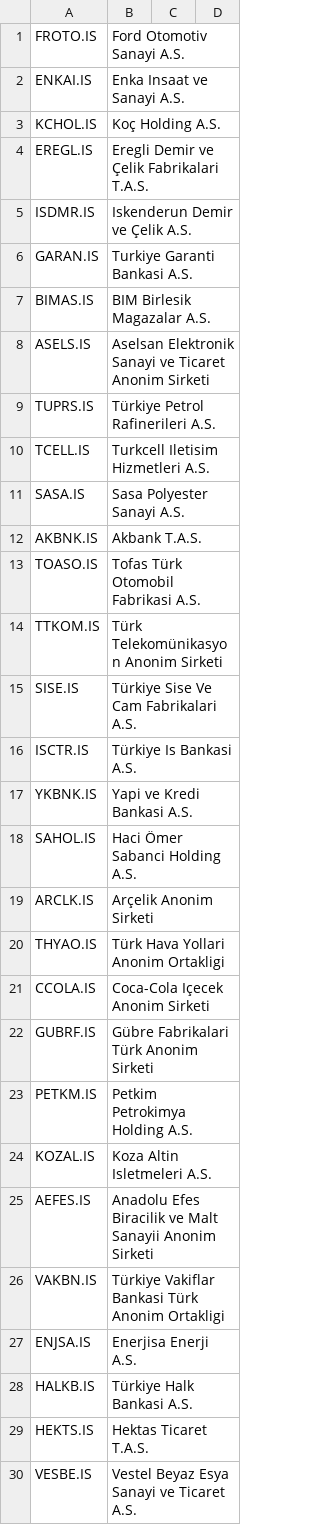
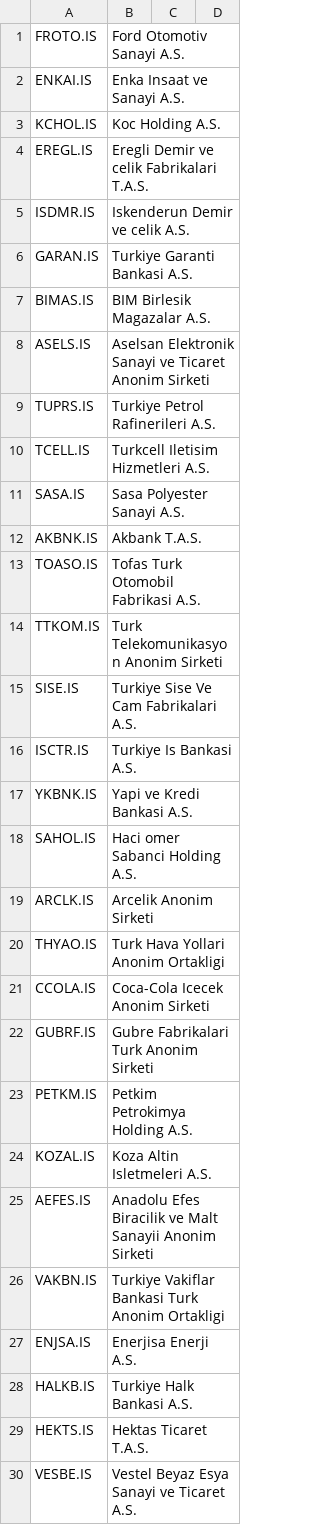
Before and after one commit to adanisman/MyTraderStockSignals, a CSV file: bist.csv, drawn as a sheet; only a part is shown; the diff covers the shown part only.

```diff
--- a/bist.csv
+++ b/bist.csv
@@ -2,5 +2,5 @@ FROTO.IS,Ford Otomotiv Sanayi A.S.
 ENKAI.IS,Enka Insaat ve Sanayi A.S.
-KCHOL.IS,Koç Holding A.S.
-EREGL.IS,Eregli Demir ve Çelik Fabrikalari T.A.S.
-ISDMR.IS,Iskenderun Demir ve Çelik A.S.
+KCHOL.IS,Koc Holding A.S.
+EREGL.IS,Eregli Demir ve celik Fabrikalari T.A.S.
+ISDMR.IS,Iskenderun Demir ve celik A.S.
 GARAN.IS,Turkiye Garanti Bankasi A.S.
@@ -8,3 +8,3 @@ BIMAS.IS,BIM Birlesik Magazalar A.S.
 ASELS.IS,Aselsan Elektronik Sanayi ve Ticaret Anonim Sirketi
-TUPRS.IS,Türkiye Petrol Rafinerileri A.S.
+TUPRS.IS,Turkiye Petrol Rafinerileri A.S.
 TCELL.IS,Turkcell Iletisim Hizmetleri A.S.
@@ -12,12 +12,12 @@ SASA.IS,Sasa Polyester Sanayi A.S.
 AKBNK.IS,Akbank T.A.S.
-TOASO.IS,Tofas Türk Otomobil Fabrikasi A.S.
-TTKOM.IS,Türk Telekomünikasyon Anonim Sirketi
-SISE.IS,Türkiye Sise Ve Cam Fabrikalari A.S.
-ISCTR.IS,Türkiye Is Bankasi A.S.
+TOASO.IS,Tofas Turk Otomobil Fabrikasi A.S.
+TTKOM.IS,Turk Telekomunikasyon Anonim Sirketi
+SISE.IS,Turkiye Sise Ve Cam Fabrikalari A.S.
+ISCTR.IS,Turkiye Is Bankasi A.S.
 YKBNK.IS,Yapi ve Kredi Bankasi A.S.
-SAHOL.IS,Haci Ömer Sabanci Holding A.S.
-ARCLK.IS,Arçelik Anonim Sirketi
-THYAO.IS,Türk Hava Yollari Anonim Ortakligi
-CCOLA.IS,Coca-Cola Içecek Anonim Sirketi
-GUBRF.IS,Gübre Fabrikalari Türk Anonim Sirketi
+SAHOL.IS,Haci omer Sabanci Holding A.S.
+ARCLK.IS,Arcelik Anonim Sirketi
+THYAO.IS,Turk Hava Yollari Anonim Ortakligi
+CCOLA.IS,Coca-Cola Icecek Anonim Sirketi
+GUBRF.IS,Gubre Fabrikalari Turk Anonim Sirketi
 PETKM.IS,Petkim Petrokimya Holding A.S.
@@ -25,5 +25,5 @@ KOZAL.IS,Koza Altin Isletmeleri A.S.
 AEFES.IS,Anadolu Efes Biracilik ve Malt Sanayii Anonim Sirketi
-VAKBN.IS,Türkiye Vakiflar Bankasi Türk Anonim Ortakligi
+VAKBN.IS,Turkiye Vakiflar Bankasi Turk Anonim Ortakligi
 ENJSA.IS,Enerjisa Enerji A.S.
-HALKB.IS,Türkiye Halk Bankasi A.S.
+HALKB.IS,Turkiye Halk Bankasi A.S.
 HEKTS.IS,Hektas Ticaret T.A.S.
```
Also changed, not shown: 7 removed rows and 83 edited cells elsewhere in this file.
